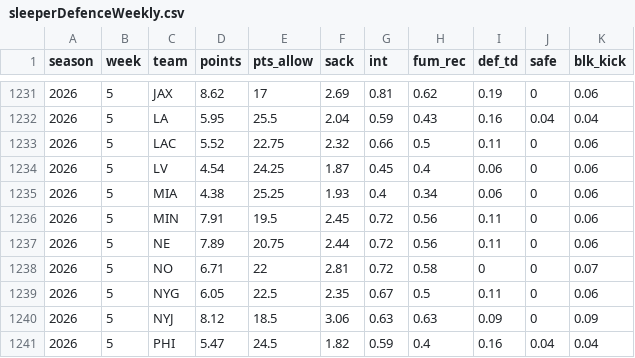
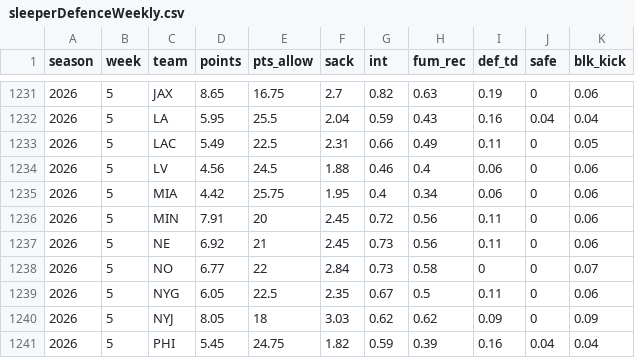
Before and after one commit to mattkindy/onlydrafts, a CSV file: data/curated/sleeperDefenceWeekly.csv, drawn as a sheet; only a part is shown, gaps mark what is left out; the diff covers the shown part only.

```diff
--- a/data/curated/sleeperDefenceWeekly.csv
+++ b/data/curated/sleeperDefenceWeekly.csv
@@ -1231,11 +1231,11 @@ season,week,team,points,pts_allow,sack,int,fum_rec,def_td,safe,blk_kick
-2026,5,JAX,8.62,17,2.69,0.81,0.62,0.19,0,0.06
+2026,5,JAX,8.65,16.75,2.7,0.82,0.63,0.19,0,0.06
 2026,5,LA,5.95,25.5,2.04,0.59,0.43,0.16,0.04,0.04
-2026,5,LAC,5.52,22.75,2.32,0.66,0.5,0.11,0,0.06
-2026,5,LV,4.54,24.25,1.87,0.45,0.4,0.06,0,0.06
-2026,5,MIA,4.38,25.25,1.93,0.4,0.34,0.06,0,0.06
-2026,5,MIN,7.91,19.5,2.45,0.72,0.56,0.11,0,0.06
-2026,5,NE,7.89,20.75,2.44,0.72,0.56,0.11,0,0.06
-2026,5,NO,6.71,22,2.81,0.72,0.58,0,0,0.07
+2026,5,LAC,5.49,22.5,2.31,0.66,0.49,0.11,0,0.05
+2026,5,LV,4.56,24.5,1.88,0.46,0.4,0.06,0,0.06
+2026,5,MIA,4.42,25.75,1.95,0.4,0.34,0.06,0,0.06
+2026,5,MIN,7.91,20,2.45,0.72,0.56,0.11,0,0.06
+2026,5,NE,6.92,21,2.45,0.73,0.56,0.11,0,0.06
+2026,5,NO,6.77,22,2.84,0.73,0.58,0,0,0.07
 2026,5,NYG,6.05,22.5,2.35,0.67,0.5,0.11,0,0.06
-2026,5,NYJ,8.12,18.5,3.06,0.63,0.63,0.09,0,0.09
-2026,5,PHI,5.47,24.5,1.82,0.59,0.4,0.16,0.04,0.04
+2026,5,NYJ,8.05,18,3.03,0.62,0.62,0.09,0,0.09
+2026,5,PHI,5.45,24.75,1.82,0.59,0.39,0.16,0.04,0.04
```
Also changed, not shown: 86 edited cells elsewhere in this file, data/curated/sleeperQuiet.csv, data/curated/sleeperStatus.csv, 5 other files.
